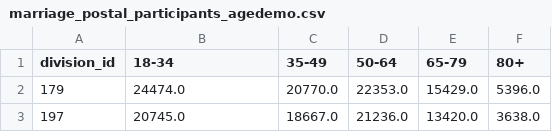
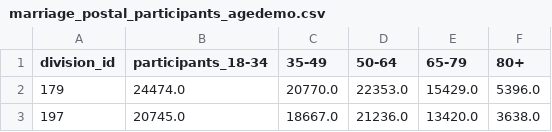
Before and after one commit to annewieggers/ETL-project, a CSV file: 07-output_marriage_postal_survey_by_age/marriage_postal_participants_agedemo.csv, drawn as a sheet; only a part is shown.

```diff
--- a/07-output_marriage_postal_survey_by_age/marriage_postal_participants_agedemo.csv
+++ b/07-output_marriage_postal_survey_by_age/marriage_postal_participants_agedemo.csv
@@ -1,2 +1,2 @@
-division_id,18-34,35-49,50-64,65-79,80+
+division_id,participants_18-34,35-49,50-64,65-79,80+
 179,24474.0,20770.0,22353.0,15429.0,5396.0
```
Also changed, not shown: 3 other files.
